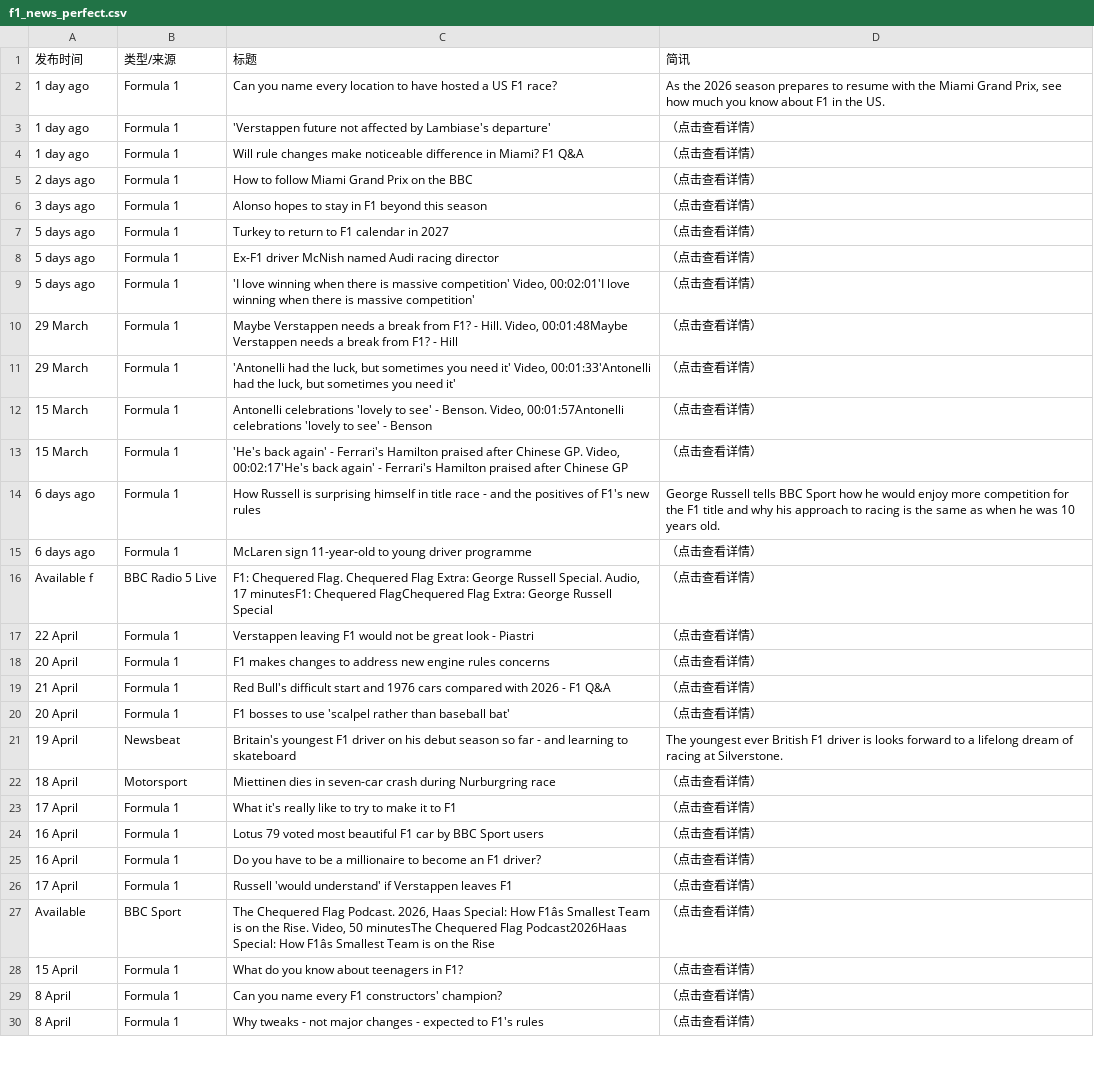
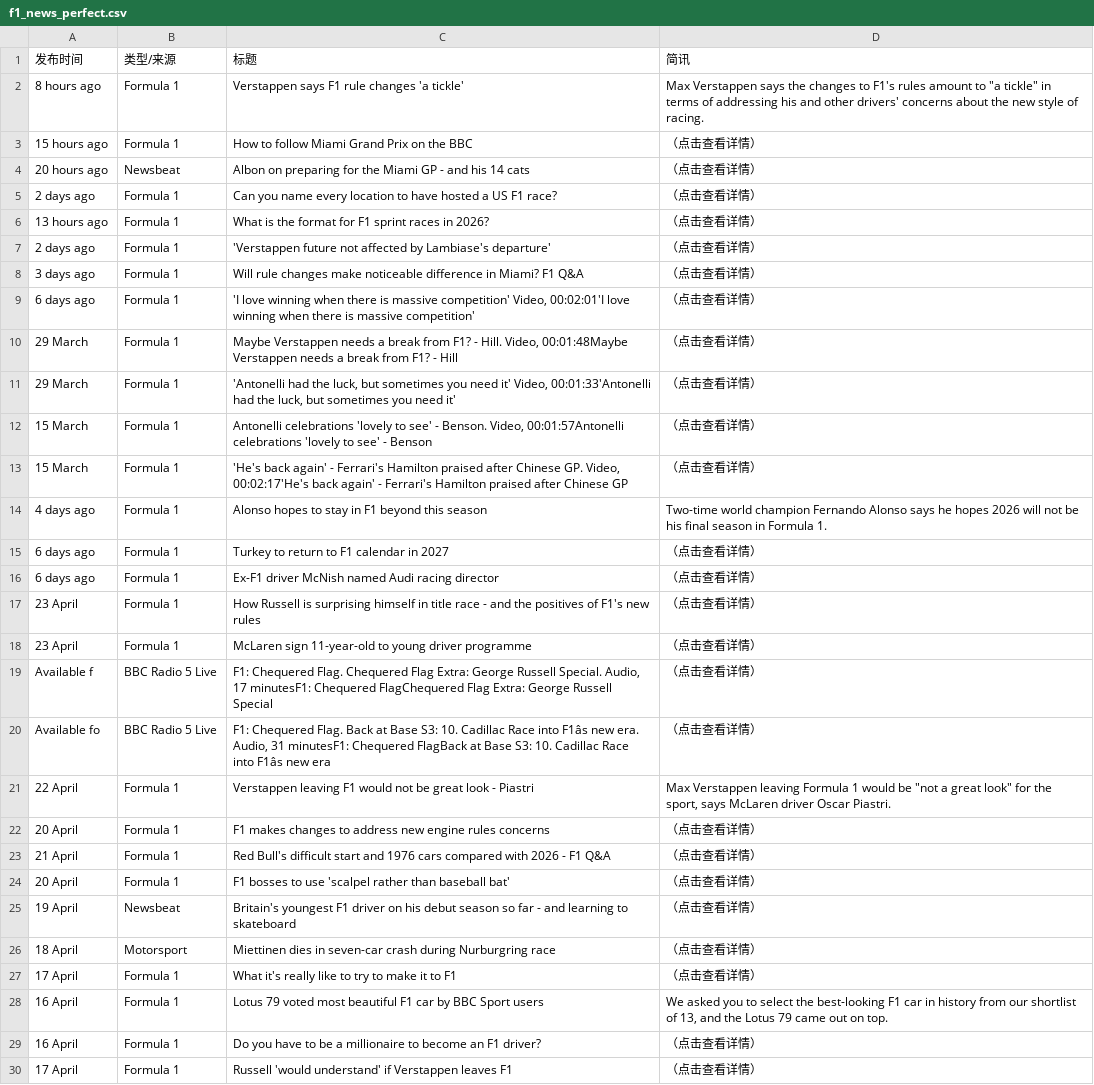
Before and after one commit to 202704948-design/bbc-f1-scraper, a CSV file: f1_news_perfect.csv, drawn as a sheet; only a part is shown; the shorter side is filled out with more unchanged rows; removed rows and columns are numbered as before the commit, all else as after; the diff covers the shown part only; the diff names each change by its address in the sheet, - before the commit and + after, or states it on an @@ line.

```diff
--- a/f1_news_perfect.csv
+++ b/f1_news_perfect.csv
+row 2: 8 hours ago | Formula 1 | Verstappen says F1 rule changes 'a tickle' | Max Verstappen says the changes to F1's rules amount to "a tickle" in terms of addressing his and other drivers' concerns about the new style of racing.
+row 3: 15 hours ago | Formula 1 | How to follow Miami Grand Prix on the BBC | （点击查看详情）
+row 4: 20 hours ago | Newsbeat | Albon on preparing for the Miami GP - and his 14 cats | （点击查看详情）
-A5 (发布时间): 1 day ago
+A5 (发布时间): 2 days ago
-D5 (简讯): As the 2026 season prepares to resume with the Miami Grand Prix, see how much you know about F1 in the US.
+D5 (简讯): （点击查看详情）
+row 6: 13 hours ago | Formula 1 | What is the format for F1 sprint races in 2026? | （点击查看详情）
-A7 (发布时间): 1 day ago
+A7 (发布时间): 2 days ago
-A8 (发布时间): 1 day ago
+A8 (发布时间): 3 days ago
-row 5: 2 days ago | Formula 1 | How to follow Miami Grand Prix on the BBC | （点击查看详情）
-row 6: 3 days ago | Formula 1 | Alonso hopes to stay in F1 beyond this season | （点击查看详情）
-row 7: 5 days ago | Formula 1 | Turkey to return to F1 calendar in 2027 | （点击查看详情）
-row 8: 5 days ago | Formula 1 | Ex-F1 driver McNish named Audi racing director | （点击查看详情）
-A9 (发布时间): 5 days ago
+A9 (发布时间): 6 days ago
+row 14: 4 days ago | Formula 1 | Alonso hopes to stay in F1 beyond this season | Two-time world champion Fernando Alonso says he hopes 2026 will not be his final season in Formula 1.
+row 15: 6 days ago | Formula 1 | Turkey to return to F1 calendar in 2027 | （点击查看详情）
+row 16: 6 days ago | Formula 1 | Ex-F1 driver McNish named Audi racing director | （点击查看详情）
-A17:A18 (发布时间): 6 days ago
+A17:A18 (发布时间): 23 April
-D17 (简讯): George Russell tells BBC Sport how he would enjoy more competition for the F1 title and why his approach to racing is the same as when he was 10 years old.
+D17 (简讯): （点击查看详情）
+row 20: Available fo | BBC Radio 5 Live | F1: Chequered Flag. Back at Base S3: 10. Cadillac Race into F1âs new era. Audio, 31 minutesF1: Chequered FlagBack at Base S3: 10. Cadillac Race into F1âs new era | （点击查看详情）
-D21 (简讯): （点击查看详情）
+D21 (简讯): Max Verstappen leaving Formula 1 would be "not a great look" for the sport, says McLaren driver Oscar Piastri.
-D25 (简讯): The youngest ever British F1 driver is looks forward to a lifelong dream of racing at Silverstone.
+D25 (简讯): （点击查看详情）
-D28 (简讯): （点击查看详情）
+D28 (简讯): We asked you to select the best-looking F1 car in history from our shortlist of 13, and the Lotus 79 came out on top.
```
Also changed, not shown: 1 added row, 3 removed rows and 9 edited cells elsewhere in this file.
